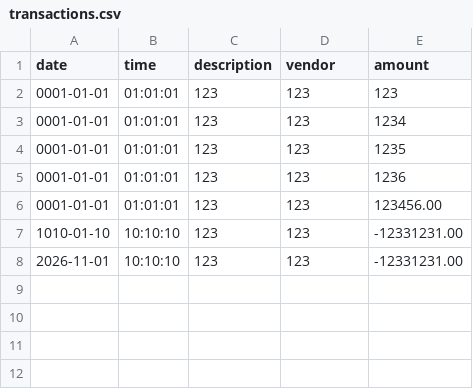
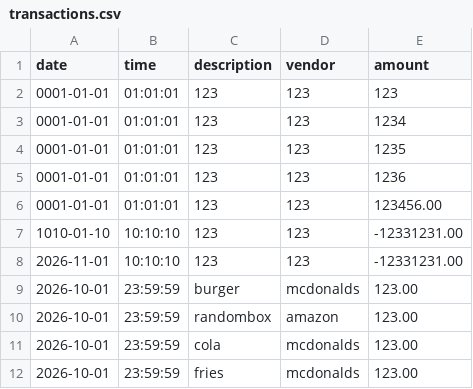
Before and after one commit to markoCSx/capstone-1, a CSV file: src/main/resources/transactions.csv, drawn as a sheet.

Commit message:
+ledger year searches +search by vendor +looped search by vendor

```diff
--- a/src/main/resources/transactions.csv
+++ b/src/main/resources/transactions.csv
@@ -8 +8,5 @@ date       |time       |description|vendor     |amount
 2026-11-01 |10:10:10   |123        |123        |-12331231.00
+2026-10-01 |23:59:59   |burger     |mcdonalds  |123.00
+2026-10-01 |23:59:59   |randombox  |amazon     |123.00
+2026-10-01 |23:59:59   |cola       |mcdonalds  |123.00
+2026-10-01 |23:59:59   |fries      |mcdonalds  |123.00
```
Also changed, not shown: 1 other file.
